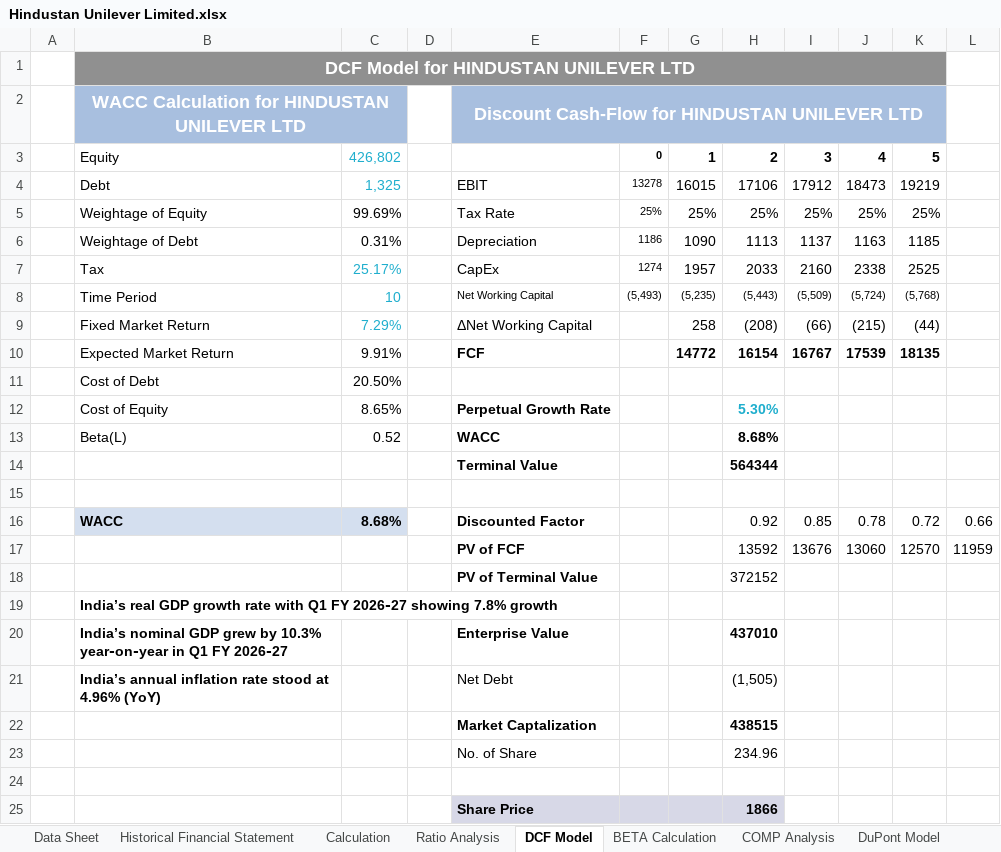
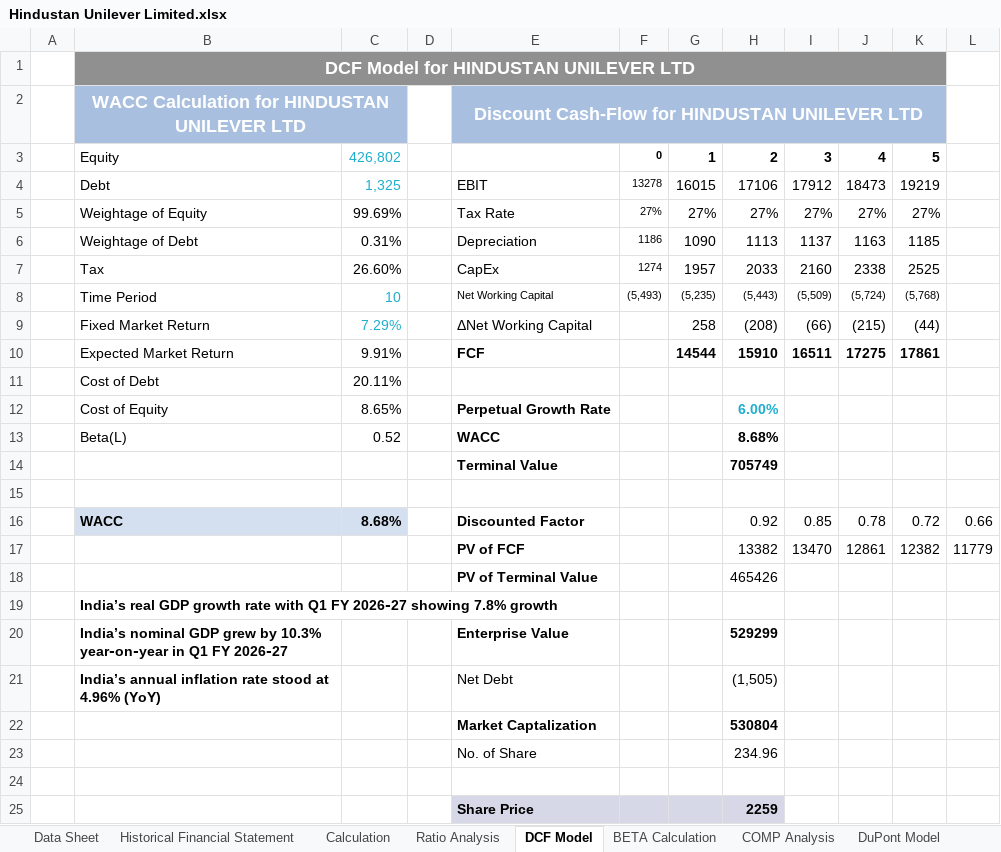
Before and after one commit to arpittripathi4298/Hindustan-Unilever-Limited-Complete-Valuation, an Excel workbook: Hindustan Unilever Limited.xlsx, sheet DCF Model, drawn as a sheet; values as stored, in another font and other column widths than the file's, no borders; removed rows and columns are numbered as before the commit, all else as after; the diff names each change by its address in the sheet, - before the commit and + after, or states it on an @@ line.

```diff
--- a/Hindustan Unilever Limited.xlsx (sheet DCF Model)
+++ b/Hindustan Unilever Limited.xlsx (sheet DCF Model)
-row 5:  | Weightage of Equity | 99.69% |  | Tax Rate | 25% | 25% | 25% | 25% | 25% | 25%
+row 5:  | Weightage of Equity | 99.69% |  | Tax Rate | 27% | 27% | 27% | 27% | 27% | 27%
-C7: 25.17%
+C7: 26.60%
-C7 text colour: #1FAECD
+C7 text colour: black
-row 10:  | Expected Market Return | 9.91% |  | FCF |  | 14772 | 16154 | 16767 | 17539 | 18135
-row 11:  | Cost of Debt | 20.50%
+row 10:  | Expected Market Return | 9.91% |  | FCF |  | 14544 | 15910 | 16511 | 17275 | 17861
+row 11:  | Cost of Debt | 20.11%
-H12: 5.30%
+H12: 6.00%
-H14: 564344
+H14: 705749
-row 17:  |  |  |  | PV of FCF |  |  | 13592 | 13676 | 13060 | 12570 | 11959
-row 18:  |  |  |  | PV of Terminal Value |  |  | 372152
+row 17:  |  |  |  | PV of FCF |  |  | 13382 | 13470 | 12861 | 12382 | 11779
+row 18:  |  |  |  | PV of Terminal Value |  |  | 465426
-H20: 437010
+H20: 529299
-H22: 438515
+H22: 530804
-H25: 1866
+H25: 2259
```
Also changed, not shown: 1 other file.
